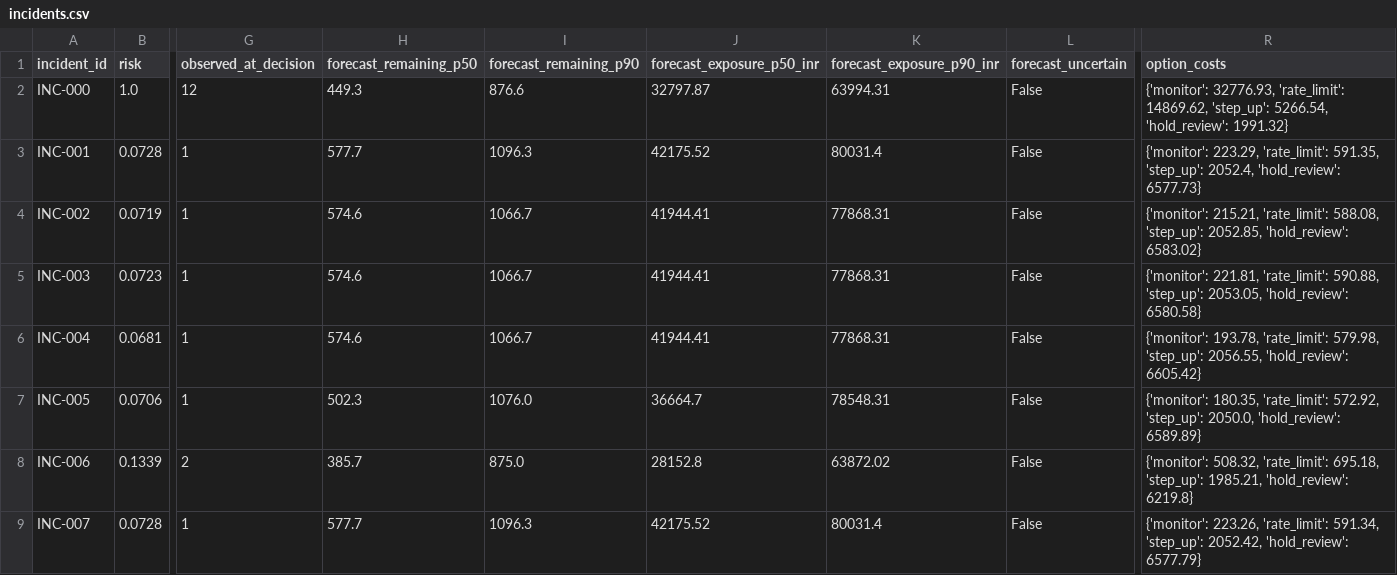
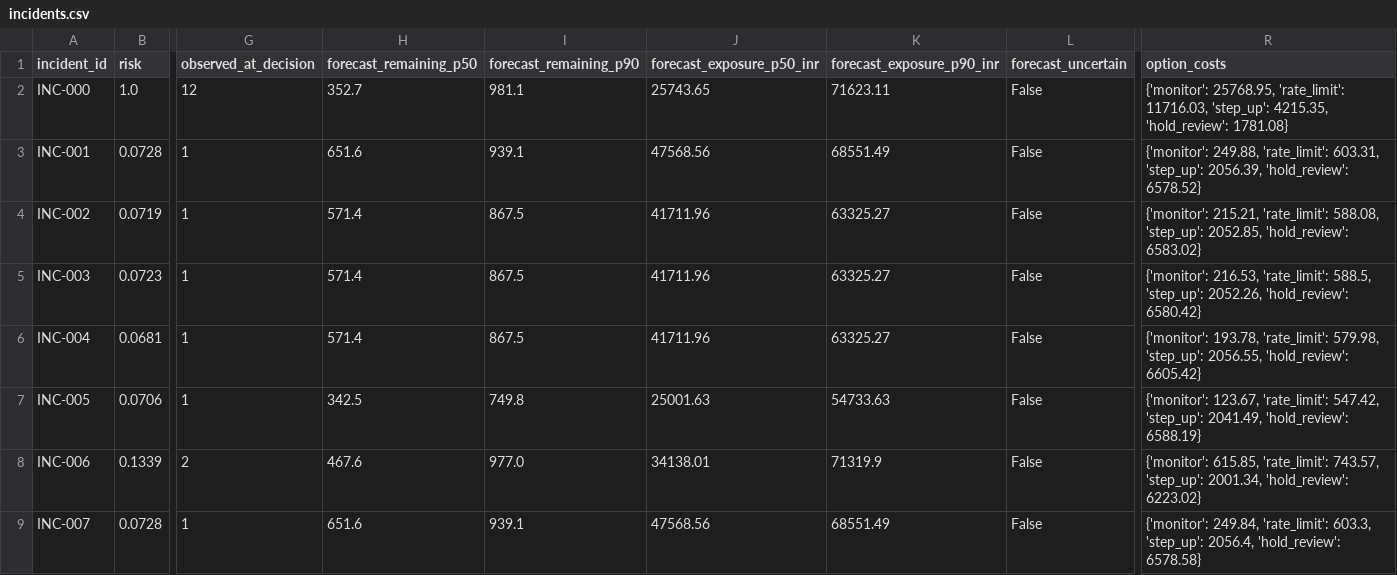
Before and after one commit to Yashasm18/koronis, a CSV file: results/incidents.csv, drawn as a sheet; only a part is shown, gaps mark what is left out; the diff covers the shown part only; the diff names each change by its address in the sheet, - before the commit and + after, or states it on an @@ line.

Commit message:
fix: split conformal calibration by stream, never by snapshot row
ExposureForecaster.fit permuted snapshot ROWS, so nested prefixes of one
incident could land on both sides of the fit/conformal split. Snapshots of an
incident are highly dependent, so the residual was measured on data the
quantile models had effectively already seen. Not a test-set leak, but it
inflates apparent conformal coverage on genuinely new incidents.

Whole streams now go to one side or the other. A second defect compounded the
first: incident ids restart at INC-000 for every stream, so grouping on the
bare id would have merged unrelated incidents into one partition key.
Snapshots now carry stream_id and a stream-qualified group_id.

Honest numbers moved, and are reported as they came out:
  row split (invalid)   P90 coverage 91.8%, median abs error 157.5
  stream split          P90 coverage 99.0%, median abs error 221.6

The interval now over-covers: 99% against a 90% target means it is wider than
necessary. Conservative, which is the safe direction for a policy that
escalates on uncertainty, but not well calibrated - with four conformal
streams the pad quantile is coarsely estimated. Reported rather than tuned
toward the target.

Wording corrected throughout: the pad is fit on a held-out subset of
calibration incidents and coverage evaluated on held-out test incidents, not
'conformalised against held-out residuals'.

Two tests added: no incident may appear in both partitions, and
stream-qualified keys must disambiguate colliding incident ids.

```diff
--- a/results/incidents.csv
+++ b/results/incidents.csv
-H2 (forecast_remaining_p50): 449.3
+H2 (forecast_remaining_p50): 352.7
-I2 (forecast_remaining_p90): 876.6
+I2 (forecast_remaining_p90): 981.1
-J2 (forecast_exposure_p50_inr): 32797.87
+J2 (forecast_exposure_p50_inr): 25743.65
-K2 (forecast_exposure_p90_inr): 63994.31
+K2 (forecast_exposure_p90_inr): 71623.11
-R2 (option_costs): {'monitor': 32776.93, 'rate_limit': 14869.62, 'step_up': 5266.54, 'hold_review': 1991.32}
+R2 (option_costs): {'monitor': 25768.95, 'rate_limit': 11716.03, 'step_up': 4215.35, 'hold_review': 1781.08}
-H3 (forecast_remaining_p50): 577.7
+H3 (forecast_remaining_p50): 651.6
-I3 (forecast_remaining_p90): 1096.3
+I3 (forecast_remaining_p90): 939.1
-J3 (forecast_exposure_p50_inr): 42175.52
+J3 (forecast_exposure_p50_inr): 47568.56
-K3 (forecast_exposure_p90_inr): 80031.4
+K3 (forecast_exposure_p90_inr): 68551.49
-R3 (option_costs): {'monitor': 223.29, 'rate_limit': 591.35, 'step_up': 2052.4, 'hold_review': 6577.73}
+R3 (option_costs): {'monitor': 249.88, 'rate_limit': 603.31, 'step_up': 2056.39, 'hold_review': 6578.52}
-H4:H6 (forecast_remaining_p50): 574.6
+H4:H6 (forecast_remaining_p50): 571.4
-I4:I6 (forecast_remaining_p90): 1066.7
+I4:I6 (forecast_remaining_p90): 867.5
-J4:J6 (forecast_exposure_p50_inr): 41944.41
+J4:J6 (forecast_exposure_p50_inr): 41711.96
-K4:K6 (forecast_exposure_p90_inr): 77868.31
+K4:K6 (forecast_exposure_p90_inr): 63325.27
-R5 (option_costs): {'monitor': 221.81, 'rate_limit': 590.88, 'step_up': 2053.05, 'hold_review': 6580.58}
+R5 (option_costs): {'monitor': 216.53, 'rate_limit': 588.5, 'step_up': 2052.26, 'hold_review': 6580.42}
-H7 (forecast_remaining_p50): 502.3
+H7 (forecast_remaining_p50): 342.5
-I7 (forecast_remaining_p90): 1076.0
+I7 (forecast_remaining_p90): 749.8
-J7 (forecast_exposure_p50_inr): 36664.7
+J7 (forecast_exposure_p50_inr): 25001.63
-K7 (forecast_exposure_p90_inr): 78548.31
+K7 (forecast_exposure_p90_inr): 54733.63
-R7 (option_costs): {'monitor': 180.35, 'rate_limit': 572.92, 'step_up': 2050.0, 'hold_review': 6589.89}
+R7 (option_costs): {'monitor': 123.67, 'rate_limit': 547.42, 'step_up': 2041.49, 'hold_review': 6588.19}
-H8 (forecast_remaining_p50): 385.7
+H8 (forecast_remaining_p50): 467.6
-I8 (forecast_remaining_p90): 875.0
+I8 (forecast_remaining_p90): 977.0
-J8 (forecast_exposure_p50_inr): 28152.8
+J8 (forecast_exposure_p50_inr): 34138.01
-K8 (forecast_exposure_p90_inr): 63872.02
+K8 (forecast_exposure_p90_inr): 71319.9
-R8 (option_costs): {'monitor': 508.32, 'rate_limit': 695.18, 'step_up': 1985.21, 'hold_review': 6219.8}
+R8 (option_costs): {'monitor': 615.85, 'rate_limit': 743.57, 'step_up': 2001.34, 'hold_review': 6223.02}
-H9 (forecast_remaining_p50): 577.7
+H9 (forecast_remaining_p50): 651.6
-I9 (forecast_remaining_p90): 1096.3
+I9 (forecast_remaining_p90): 939.1
-J9 (forecast_exposure_p50_inr): 42175.52
+J9 (forecast_exposure_p50_inr): 47568.56
-K9 (forecast_exposure_p90_inr): 80031.4
+K9 (forecast_exposure_p90_inr): 68551.49
-R9 (option_costs): {'monitor': 223.26, 'rate_limit': 591.34, 'step_up': 2052.42, 'hold_review': 6577.79}
+R9 (option_costs): {'monitor': 249.84, 'rate_limit': 603.3, 'step_up': 2056.4, 'hold_review': 6578.58}
```
Also changed, not shown: 15 edited cells elsewhere in this file, results/policy_across_streams.csv, 6 other files.
